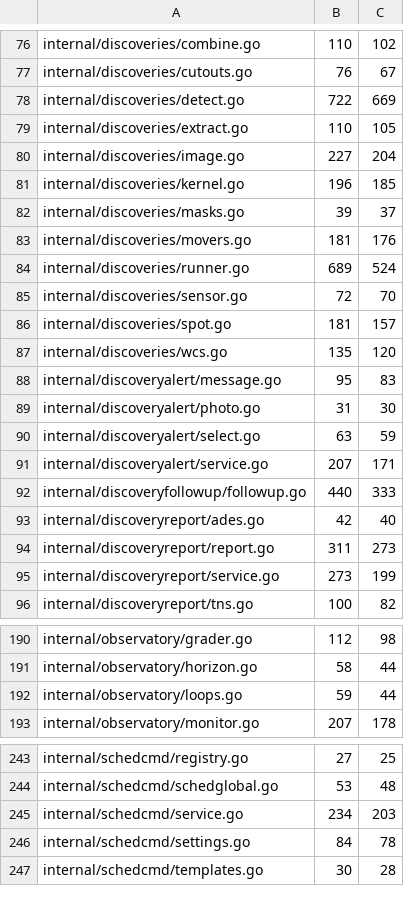
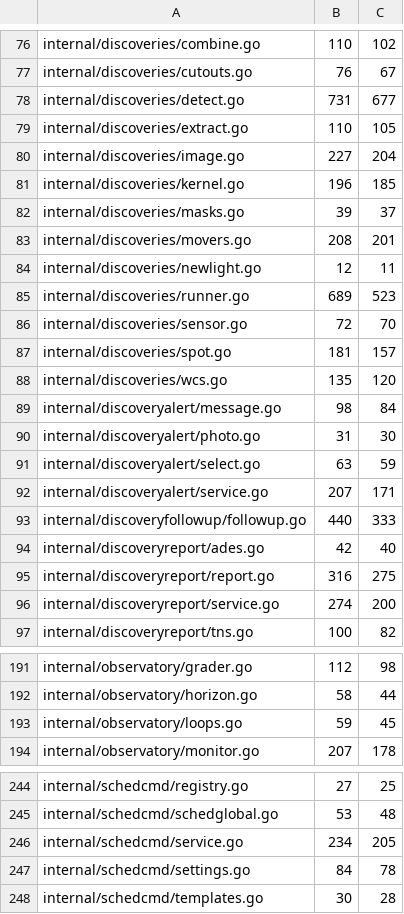
Before and after one commit to USA-RedDragon/astro-stacker, a TSV file: .github/coverage-baseline.tsv, drawn as a sheet; only a part is shown, gaps mark what is left out.

```diff
--- a/.github/coverage-baseline.tsv
+++ b/.github/coverage-baseline.tsv
@@ -77,3 +77,3 @@ internal/discoveries/combine.go	110	102
 internal/discoveries/cutouts.go	76	67
-internal/discoveries/detect.go	722	669
+internal/discoveries/detect.go	731	677
 internal/discoveries/extract.go	110	105
@@ -82,4 +82,5 @@ internal/discoveries/kernel.go	196	185
 internal/discoveries/masks.go	39	37
-internal/discoveries/movers.go	181	176
-internal/discoveries/runner.go	689	524
+internal/discoveries/movers.go	208	201
+internal/discoveries/newlight.go	12	11
+internal/discoveries/runner.go	689	523
 internal/discoveries/sensor.go	72	70
@@ -87,3 +88,3 @@ internal/discoveries/spot.go	181	157
 internal/discoveries/wcs.go	135	120
-internal/discoveryalert/message.go	95	83
+internal/discoveryalert/message.go	98	84
 internal/discoveryalert/photo.go	31	30
@@ -93,4 +94,4 @@ internal/discoveryfollowup/followup.go	440	333
 internal/discoveryreport/ades.go	42	40
-internal/discoveryreport/report.go	311	273
-internal/discoveryreport/service.go	273	199
+internal/discoveryreport/report.go	316	275
+internal/discoveryreport/service.go	274	200
 internal/discoveryreport/tns.go	100	82
@@ -191,3 +192,3 @@ internal/observatory/grader.go	112	98
 internal/observatory/horizon.go	58	44
-internal/observatory/loops.go	59	44
+internal/observatory/loops.go	59	45
 internal/observatory/monitor.go	207	178
@@ -244,3 +245,3 @@ internal/schedcmd/registry.go	27	25
 internal/schedcmd/schedglobal.go	53	48
-internal/schedcmd/service.go	234	203
+internal/schedcmd/service.go	234	205
 internal/schedcmd/settings.go	84	78
```
